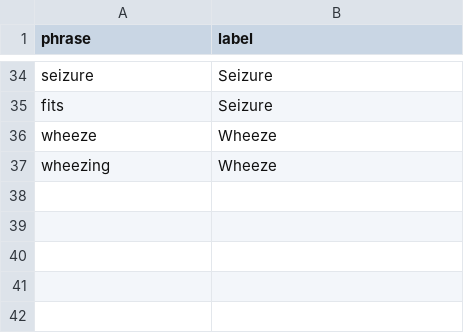
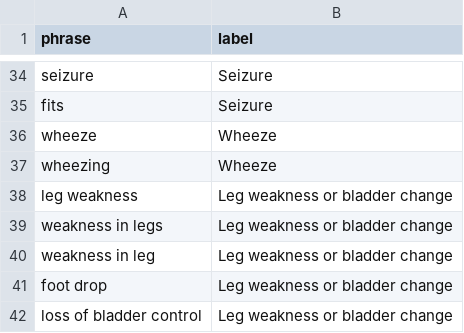
Before and after one commit to Gollasrikaran/fitness_application, a CSV file: agent_testbed/backend/data/warning_complaints.csv, drawn as a sheet; only a part is shown, gaps mark what is left out; the diff names each change by its address in the sheet, - before the commit and + after, or states it on an @@ line.

```diff
--- a/agent_testbed/backend/data/warning_complaints.csv
+++ b/agent_testbed/backend/data/warning_complaints.csv
+row 38: leg weakness | Leg weakness or bladder change
+row 39: weakness in legs | Leg weakness or bladder change
+row 40: weakness in leg | Leg weakness or bladder change
+row 41: foot drop | Leg weakness or bladder change
+row 42: loss of bladder control | Leg weakness or bladder change
```
Also changed, not shown: agent_testbed/backend/data/activity_taxonomy.csv, agent_testbed/backend/data/condition_aliases.csv, 18 other files.
